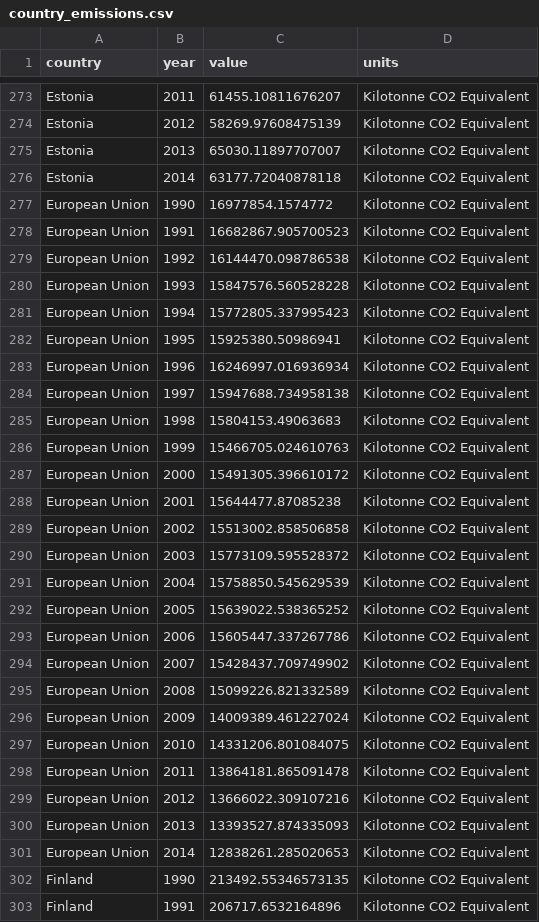
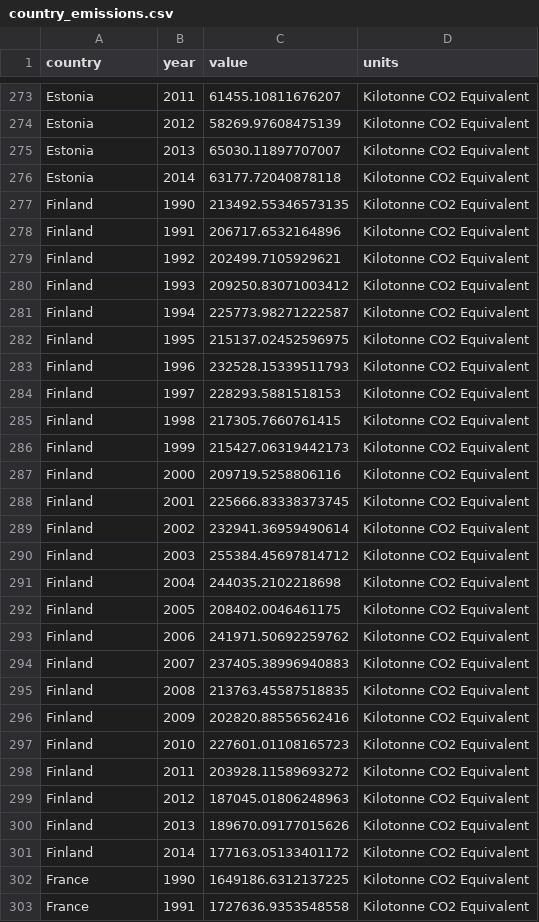
Before and after one commit to nadiejcp/VisualizacionDatos_FinalProject, a CSV file: data_analysis/data/processed/country_emissions.csv, drawn as a sheet; only a part is shown, gaps mark what is left out; the shorter side is filled out with more unchanged rows; the diff names each change by its address in the sheet, - before the commit and + after, or states it on an @@ line.

```diff
--- a/data_analysis/data/processed/country_emissions.csv
+++ b/data_analysis/data/processed/country_emissions.csv
-row 277: European Union | 1990 | 16977854.1574772 | Kilotonne CO2 Equivalent
-row 278: European Union | 1991 | 16682867.905700523 | Kilotonne CO2 Equivalent
-row 279: European Union | 1992 | 16144470.098786538 | Kilotonne CO2 Equivalent
-row 280: European Union | 1993 | 15847576.560528228 | Kilotonne CO2 Equivalent
-row 281: European Union | 1994 | 15772805.337995423 | Kilotonne CO2 Equivalent
-row 282: European Union | 1995 | 15925380.50986941 | Kilotonne CO2 Equivalent
-row 283: European Union | 1996 | 16246997.016936934 | Kilotonne CO2 Equivalent
-row 284: European Union | 1997 | 15947688.734958138 | Kilotonne CO2 Equivalent
-row 285: European Union | 1998 | 15804153.49063683 | Kilotonne CO2 Equivalent
-row 286: European Union | 1999 | 15466705.024610763 | Kilotonne CO2 Equivalent
-row 287: European Union | 2000 | 15491305.396610172 | Kilotonne CO2 Equivalent
-row 288: European Union | 2001 | 15644477.87085238 | Kilotonne CO2 Equivalent
-row 289: European Union | 2002 | 15513002.858506858 | Kilotonne CO2 Equivalent
-row 290: European Union | 2003 | 15773109.595528372 | Kilotonne CO2 Equivalent
-row 291: European Union | 2004 | 15758850.545629539 | Kilotonne CO2 Equivalent
-row 292: European Union | 2005 | 15639022.538365252 | Kilotonne CO2 Equivalent
-row 293: European Union | 2006 | 15605447.337267786 | Kilotonne CO2 Equivalent
-row 294: European Union | 2007 | 15428437.709749902 | Kilotonne CO2 Equivalent
-row 295: European Union | 2008 | 15099226.821332589 | Kilotonne CO2 Equivalent
-row 296: European Union | 2009 | 14009389.461227024 | Kilotonne CO2 Equivalent
-row 297: European Union | 2010 | 14331206.801084075 | Kilotonne CO2 Equivalent
-row 298: European Union | 2011 | 13864181.865091478 | Kilotonne CO2 Equivalent
-row 299: European Union | 2012 | 13666022.309107216 | Kilotonne CO2 Equivalent
-row 300: European Union | 2013 | 13393527.874335093 | Kilotonne CO2 Equivalent
-row 301: European Union | 2014 | 12838261.285020653 | Kilotonne CO2 Equivalent
```
Also changed, not shown: frontend/public/data/country_emissions.csv, 4 other files.
